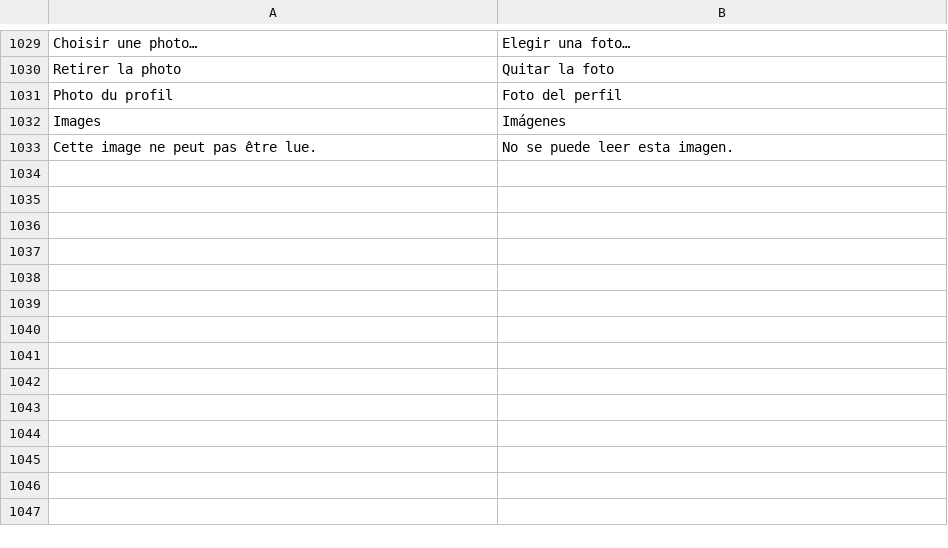
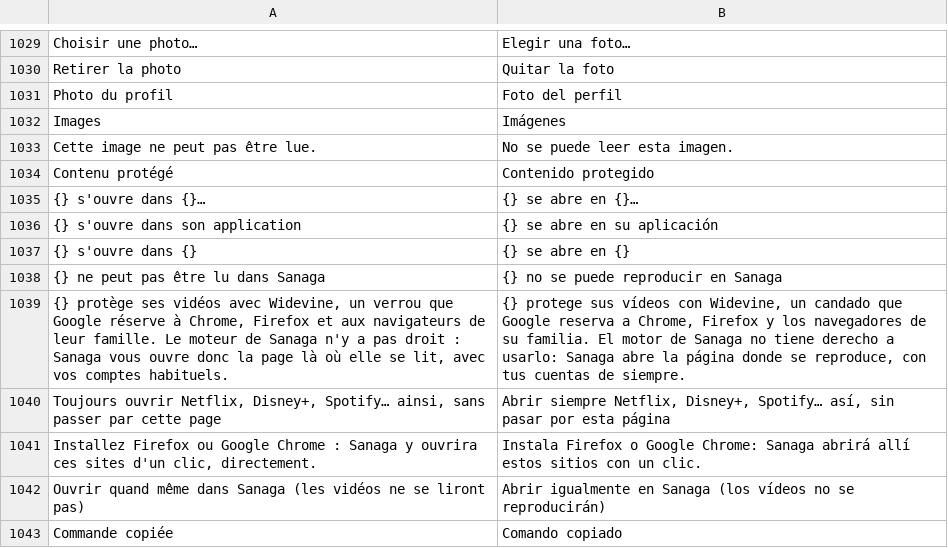
Before and after one commit to grassfieldhq/sanaga, a TSV file: assets/i18n/es.tsv, drawn as a sheet; only a part is shown, gaps mark what is left out; the diff names each change by its address in the sheet, - before the commit and + after, or states it on an @@ line.

```diff
--- a/assets/i18n/es.tsv
+++ b/assets/i18n/es.tsv
+row 1034: Contenu protégé | Contenido protegido
+row 1035: {} s'ouvre dans {}… | {} se abre en {}…
+row 1036: {} s'ouvre dans son application | {} se abre en su aplicación
+row 1037: {} s'ouvre dans {} | {} se abre en {}
+row 1038: {} ne peut pas être lu dans Sanaga | {} no se puede reproducir en Sanaga
+row 1039: {} protège ses vidéos avec Widevine, un verrou que Google réserve à Chrome, Firefox et aux navigateurs de leur famille. Le moteur de Sanaga n'y a pas droit : Sanaga vous ouvre donc la page là où elle se lit, avec vos comptes habituels. | {} protege sus vídeos con Widevine, un candado que Google reserva a Chrome, Firefox y los navegadores de su familia. El motor de Sanaga no tiene derecho a usarlo: Sanaga abre la página donde se reproduce, con tus cuentas de siempre.
+row 1040: Toujours ouvrir Netflix, Disney+, Spotify… ainsi, sans passer par cette page | Abrir siempre Netflix, Disney+, Spotify… así, sin pasar por esta página
+row 1041: Installez Firefox ou Google Chrome : Sanaga y ouvrira ces sites d'un clic, directement. | Instala Firefox o Google Chrome: Sanaga abrirá allí estos sitios con un clic.
+row 1042: Ouvrir quand même dans Sanaga (les vidéos ne se liront pas) | Abrir igualmente en Sanaga (los vídeos no se reproducirán)
+row 1043: Commande copiée | Comando copiado
```
Also changed, not shown: assets/i18n/de.tsv, assets/i18n/en.tsv, 13 other files.
